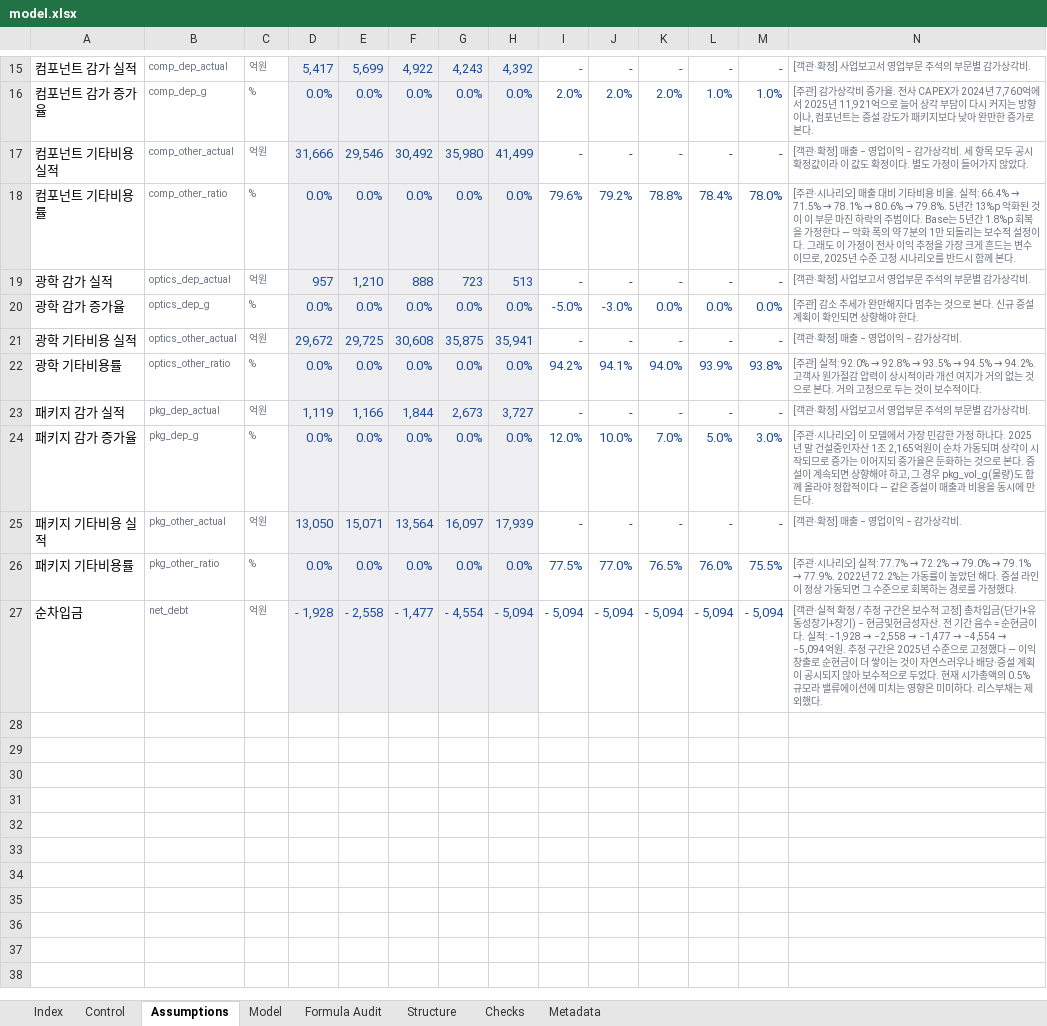
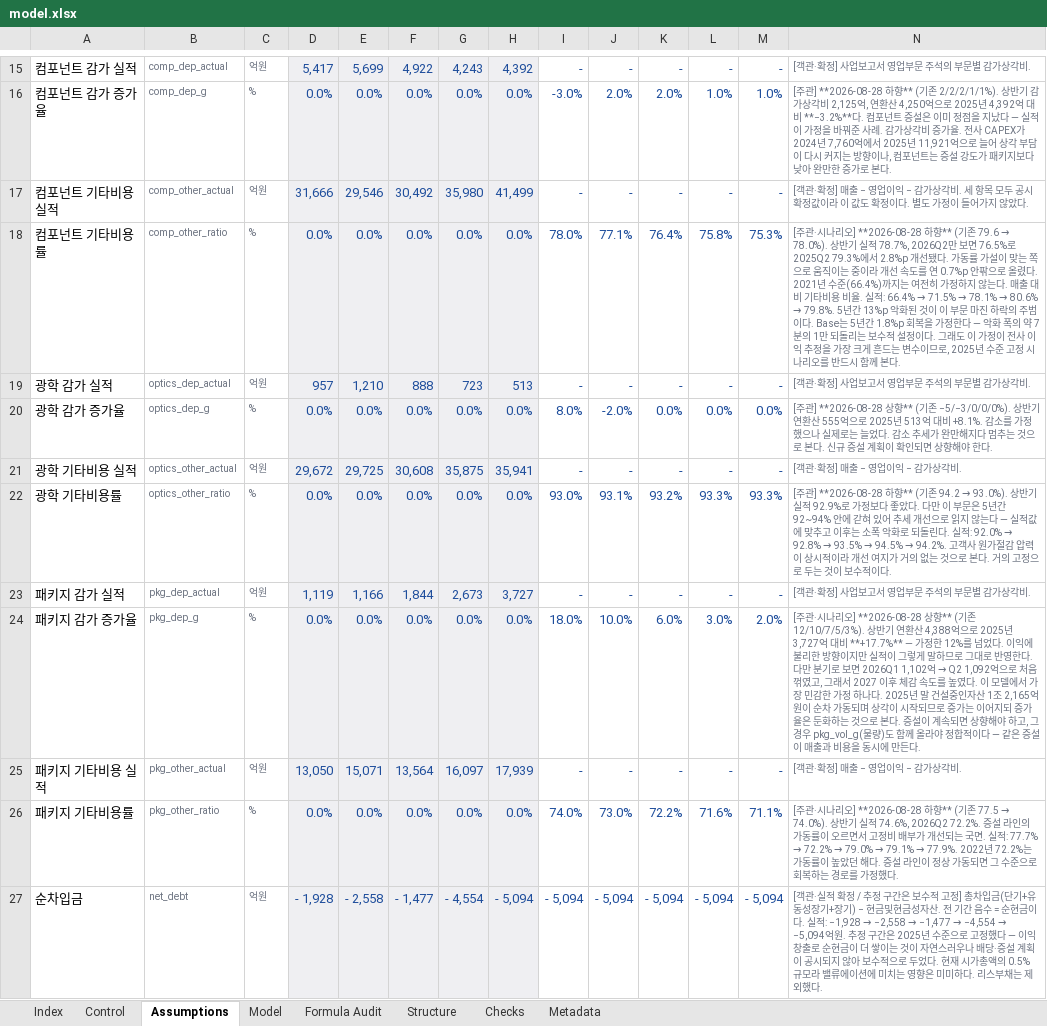
Before and after one commit to hwang-joonha/stock1, an Excel workbook: companies/samsung-em/model.xlsx, sheet Assumptions, drawn as a sheet; only a part is shown, gaps mark what is left out; values as stored, in another font and other column widths than the file's, no borders; the diff covers the shown part only; the diff names each change by its address in the sheet, - before the commit and + after, or states it on an @@ line.

```diff
--- a/companies/samsung-em/model.xlsx (sheet Assumptions)
+++ b/companies/samsung-em/model.xlsx (sheet Assumptions)
-I16: 2.0%
+I16: -3.0%
-N16: [주관] 감가상각…
+N16: [주관] **2026-08-28 하향** (기존 2/2/2/1/1%). 상반기 감가상각비 2,125억, 연환산 4,250억으로 2025년 4,392억 대비 **−3.2%**다. 컴포넌트 증설은 이미 정점을 지났다 — 실적이 가정을 바꿔준 사례. 감가상각…
-I18: 79.6%
+I18: 78.0%
-J18: 79.2%
+J18: 77.1%
-K18: 78.8%
+K18: 76.4%
-L18: 78.4%
+L18: 75.8%
-M18: 78.0%
+M18: 75.3%
@@ N18: …나리오] 매출 대… → …나리오] **2026-08-28 하향** (기존 79.6 → 78.0%). 상반기 실적 78.7%, 2026Q2만 보면 76.5%로 2025Q2 79.3%에서 2.8%p 개선됐다. 가동률 가설이 맞는 쪽으로 움직이는 중이라 개선 속도를 연 0.7%p 안팎으로 올렸다. 2021년 수준(66.4%)까지는 여전히 가정하지 않는다. 매출 대… @@
-I20: -5.0%
+I20: 8.0%
-J20: -3.0%
+J20: -2.0%
-N20: [주관] 감소 추…
+N20: [주관] **2026-08-28 상향** (기존 −5/−3/0/0/0%). 상반기 연환산 555억으로 2025년 513억 대비 +8.1%. 감소를 가정했으나 실제로는 늘었다. 감소 추…
-I22: 94.2%
+I22: 93.0%
-J22: 94.1%
+J22: 93.1%
-K22: 94.0%
+K22: 93.2%
-L22: 93.9%
+L22: 93.3%
-M22: 93.8%
+M22: 93.3%
@@ N22: [주관] 실적: 92.0%… → [주관] **2026-08-28 하향** (기존 94.2 → 93.0%). 상반기 실적 92.9%로 가정보다 좋았다. 다만 이 부문은 5년간 92~94% 안에 갇혀 있어 추세 개선으로 읽지 않는다 — 실적값에 맞추고 이후는 소폭 악화로 되돌린다. 실적: 92.0%… @@
-I24: 12.0%
+I24: 18.0%
-K24: 7.0%
+K24: 6.0%
-L24: 5.0%
+L24: 3.0%
-M24: 3.0%
+M24: 2.0%
@@ N24: …나리오] 이 모델… → …나리오] **2026-08-28 상향** (기존 12/10/7/5/3%). 상반기 연환산 4,388억으로 2025년 3,727억 대비 **+17.7%** — 가정한 12%를 넘었다. 이익에 불리한 방향이지만 실적이 그렇게 말하므로 그대로 반영한다. 다만 분기로 보면 2026Q1 1,102억 → Q2 1,092억으로 처음 꺾였고, 그래서 2027 이후 체감 속도를 높였다. 이 모델… @@
-I26: 77.5%
+I26: 74.0%
-J26: 77.0%
+J26: 73.0%
-K26: 76.5%
+K26: 72.2%
-L26: 76.0%
+L26: 71.6%
-M26: 75.5%
+M26: 71.1%
@@ N26: …나리오] 실적: 77.7%… → …나리오] **2026-08-28 하향** (기존 77.5 → 74.0%). 상반기 실적 74.6%, 2026Q2 72.2%. 증설 라인의 가동률이 오르면서 고정비 배부가 개선되는 국면. 실적: 77.7%… @@
```
Also changed, not shown: 31 edited cells elsewhere in this sheet, sheet Model, sheet Metadata, 8 other files.
